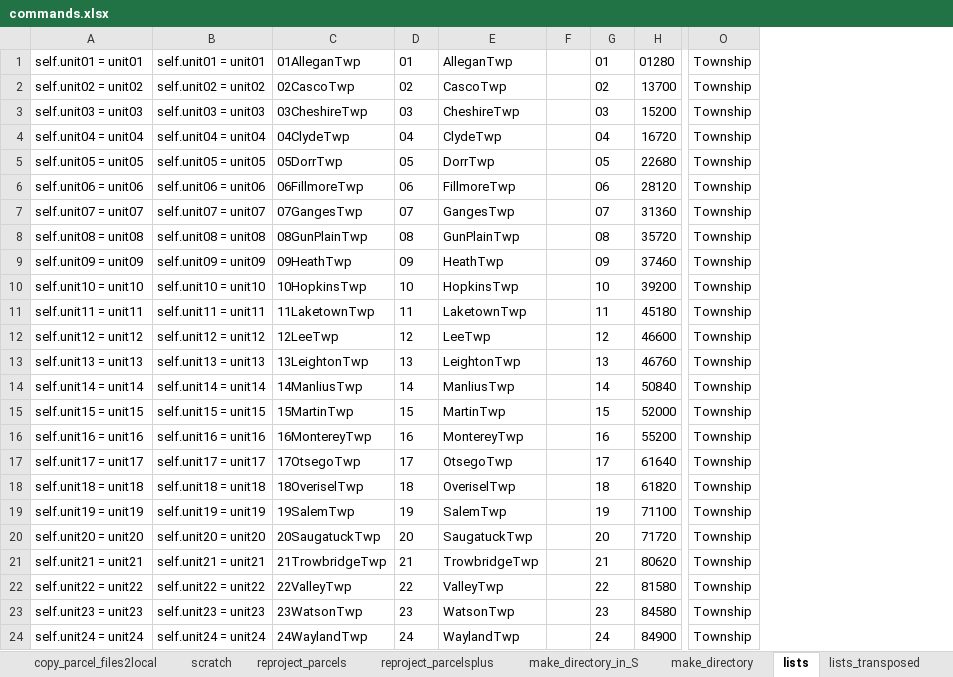
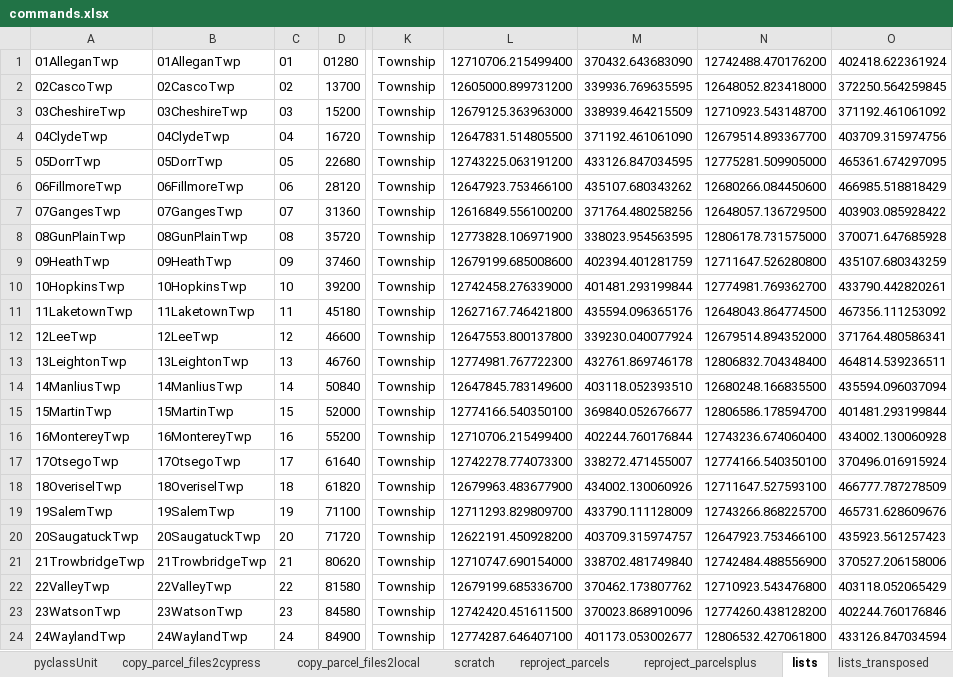
Before and after one commit to nbesteman/translate, an Excel workbook: processing/commands.xlsx, sheet lists, drawn as a sheet; only a part is shown, gaps mark what is left out; values as stored, in another font and other column widths than the file's, no borders; removed rows and columns are numbered as before the commit, all else as after; the diff covers the shown part only; the diff names each change by its address in the sheet, - before the commit and + after, or states it on an @@ line.

Commit message:
added class unitTable and corrected the order of Villages and Cities in the unit list

```diff
--- a/processing/commands.xlsx (sheet lists)
+++ b/processing/commands.xlsx (sheet lists)
-column B, rows 1-24: self.unit01 = unit01 | self.unit02 = unit02 | self.unit03 = unit03 | self.unit04 = unit04 | self.unit05 = unit05 | self.unit06 = unit06 | self.unit07 = unit07 | self.unit08 = unit08 | self.unit09 = unit09 | self.unit10 = unit10 | self.unit11 = unit11 | self.unit12 = unit12 | self.unit13 = unit13 | self.unit14 = unit14 | self.unit15 = unit15 | self.unit16 = unit16 | self.unit17 = unit17 | self.unit18 = unit18 | self.unit19 = unit19 | self.unit20 = unit20 | self.unit21 = unit21 | self.unit22 = unit22 | self.unit23 = unit23 | self.unit24 = unit24
-column E, rows 1-24: AlleganTwp | CascoTwp | CheshireTwp | ClydeTwp | DorrTwp | FillmoreTwp | GangesTwp | GunPlainTwp | HeathTwp | HopkinsTwp | LaketownTwp | LeeTwp | LeightonTwp | ManliusTwp | MartinTwp | MontereyTwp | OtsegoTwp | OveriselTwp | SalemTwp | SaugatuckTwp | TrowbridgeTwp | ValleyTwp | WatsonTwp | WaylandTwp
-column F, empty
-column G, rows 1-24: 01 | 02 | 03 | 04 | 05 | 06 | 07 | 08 | 09 | 10 | 11 | 12 | 13 | 14 | 15 | 16 | 17 | 18 | 19 | 20 | 21 | 22 | 23 | 24
+column L, rows 1-24: 12710706.215499400 | 12605000.899731200 | 12679125.363963000 | 12647831.514805500 | 12743225.063191200 | 12647923.753466100 | 12616849.556100200 | 12773828.106971900 | 12679199.685008600 | 12742458.276339000 | 12627167.746421800 | 12647553.800137800 | 12774981.767722300 | 12647845.783149600 | 12774166.540350100 | 12710706.215499400 | 12742278.774073300 | 12679963.483677900 | 12711293.829809700 | 12622191.450928200 | 12710747.690154000 | 12679199.685336700 | 12742420.451611500 | 12774287.646407100
+column M, rows 1-24: 370432.643683090 | 339936.769635595 | 338939.464215509 | 371192.461061090 | 433126.847034595 | 435107.680343262 | 371764.480258256 | 338023.954563595 | 402394.401281759 | 401481.293199844 | 435594.096365176 | 339230.040077924 | 432761.869746178 | 403118.052393510 | 369840.052676677 | 402244.760176844 | 338272.471455007 | 434002.130060926 | 433790.111128009 | 403709.315974757 | 338702.481749840 | 370462.173807762 | 370023.868910096 | 401173.053002677
+column N, rows 1-24: 12742488.470176200 | 12648052.823418000 | 12710923.543148700 | 12679514.893367700 | 12775281.509905000 | 12680266.084450600 | 12648057.136729500 | 12806178.731575000 | 12711647.526280800 | 12774981.769362700 | 12648043.864774500 | 12679514.894352000 | 12806832.704348400 | 12680248.166835500 | 12806586.178594700 | 12743236.674060400 | 12774166.540350100 | 12711647.527593100 | 12743266.868225700 | 12647923.753466100 | 12742484.488556900 | 12710923.543476800 | 12774260.438128200 | 12806532.427061800
+column O, rows 1-24: 402418.622361924 | 372250.564259845 | 371192.461061092 | 403709.315974756 | 465361.674297095 | 466985.518818429 | 403903.085928422 | 370071.647685928 | 435107.680343259 | 433790.442820261 | 467356.111253092 | 371764.480586341 | 464814.539236511 | 435594.096037094 | 401481.293199844 | 434002.130060928 | 370496.016915924 | 466777.787278509 | 465731.628609676 | 435923.561257423 | 370527.206158006 | 403118.052065429 | 402244.760176846 | 433126.847034594
-A1: self.unit01 = unit01
+A1: 01AlleganTwp
-A2: self.unit02 = unit02
+A2: 02CascoTwp
-A3: self.unit03 = unit03
+A3: 03CheshireTwp
-A4: self.unit04 = unit04
+A4: 04ClydeTwp
-A5: self.unit05 = unit05
+A5: 05DorrTwp
-A6: self.unit06 = unit06
+A6: 06FillmoreTwp
-A7: self.unit07 = unit07
+A7: 07GangesTwp
-A8: self.unit08 = unit08
+A8: 08GunPlainTwp
-A9: self.unit09 = unit09
+A9: 09HeathTwp
-A10: self.unit10 = unit10
+A10: 10HopkinsTwp
-A11: self.unit11 = unit11
+A11: 11LaketownTwp
-A12: self.unit12 = unit12
+A12: 12LeeTwp
-A13: self.unit13 = unit13
+A13: 13LeightonTwp
-A14: self.unit14 = unit14
+A14: 14ManliusTwp
-A15: self.unit15 = unit15
+A15: 15MartinTwp
-A16: self.unit16 = unit16
+A16: 16MontereyTwp
-A17: self.unit17 = unit17
+A17: 17OtsegoTwp
-A18: self.unit18 = unit18
+A18: 18OveriselTwp
-A19: self.unit19 = unit19
+A19: 19SalemTwp
-A20: self.unit20 = unit20
+A20: 20SaugatuckTwp
-A21: self.unit21 = unit21
+A21: 21TrowbridgeTwp
-A22: self.unit22 = unit22
+A22: 22ValleyTwp
-A23: self.unit23 = unit23
+A23: 23WatsonTwp
-A24: self.unit24 = unit24
+A24: 24WaylandTwp
```
Also changed, not shown: 27 edited cells elsewhere in this sheet, sheet lists_transposed, other sheet tabs, formulas that keep their value, 1 other file.
